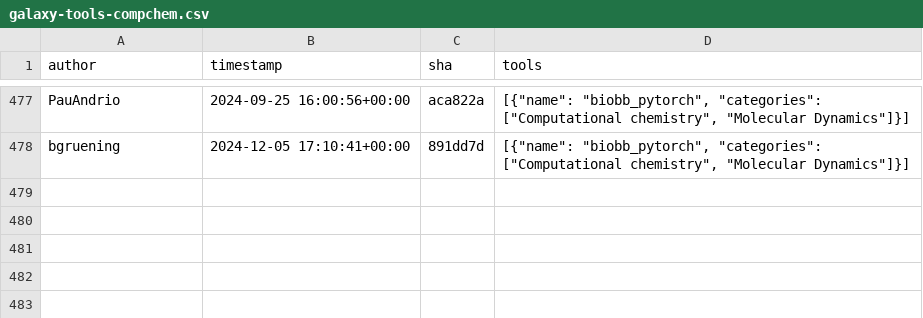
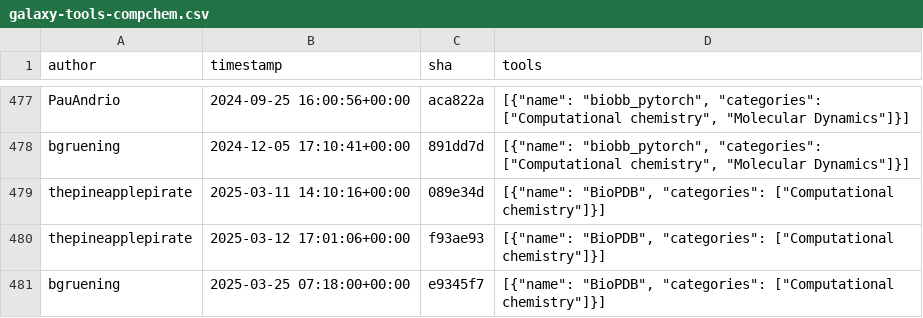
Before and after one commit to kostrykin/galaxy-community-activities, a CSV file: cache/repositories/galaxycomputationalchemistry/galaxy-tools-compchem.csv, drawn as a sheet; only a part is shown, gaps mark what is left out.

```diff
--- a/cache/repositories/galaxycomputationalchemistry/galaxy-tools-compchem.csv
+++ b/cache/repositories/galaxycomputationalchemistry/galaxy-tools-compchem.csv
@@ -478 +478,4 @@
 "bgruening","2024-12-05 17:10:41+00:00","891dd7d","[{""name"": ""biobb_pytorch"", ""categories"": [""Computational chemistry"", ""Molecular Dynamics""]}]"
+"thepineapplepirate","2025-03-11 14:10:16+00:00","089e34d","[{""name"": ""BioPDB"", ""categories"": [""Computational chemistry""]}]"
+"thepineapplepirate","2025-03-12 17:01:06+00:00","f93ae93","[{""name"": ""BioPDB"", ""categories"": [""Computational chemistry""]}]"
+"bgruening","2025-03-25 07:18:00+00:00","e9345f7","[{""name"": ""BioPDB"", ""categories"": [""Computational chemistry""]}]"
```
Also changed, not shown: cache/repositories/MaterialsGalaxy/larch-tools.csv, cache/repositories/bgruening/galaxytools.csv, 8 other files.
